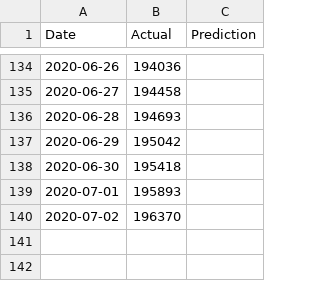
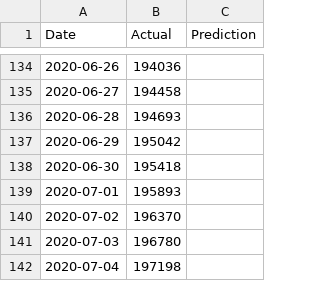
Before and after one commit to bosulliv/covid, a CSV file: data/processed/de_df.csv, drawn as a sheet; only a part is shown, gaps mark what is left out.

```diff
--- a/data/processed/de_df.csv
+++ b/data/processed/de_df.csv
@@ -140 +140,3 @@ Date,Actual,Prediction
 2020-07-02,196370,
+2020-07-03,196780,
+2020-07-04,197198,
```
Also changed, not shown: data/processed/es_df.csv, data/processed/fr_df.csv, 28 other files.
